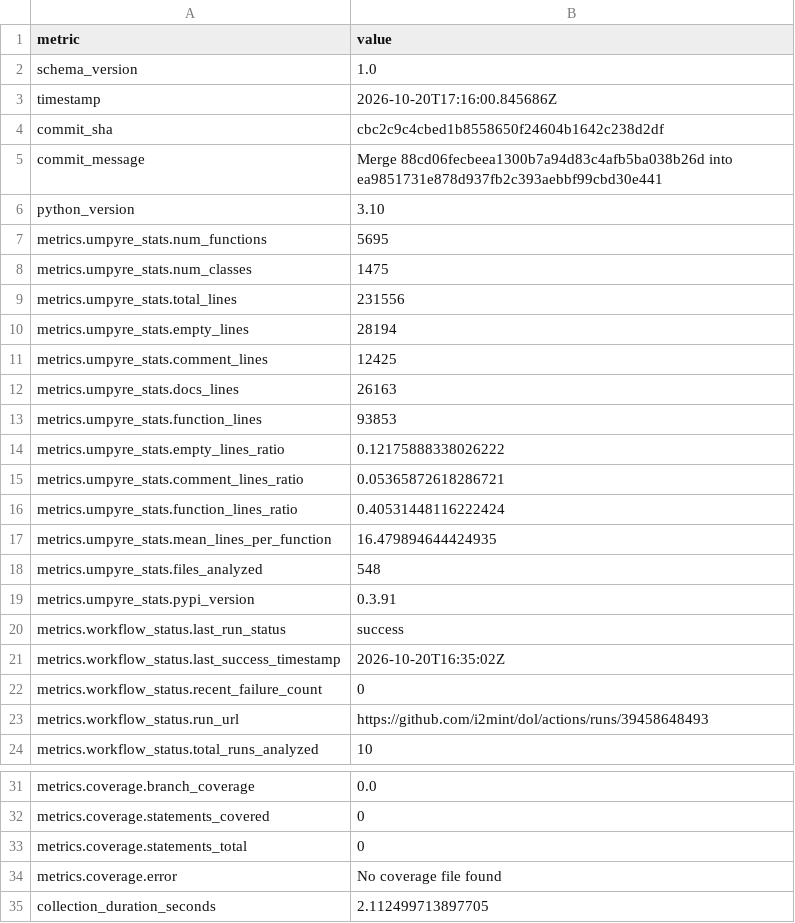
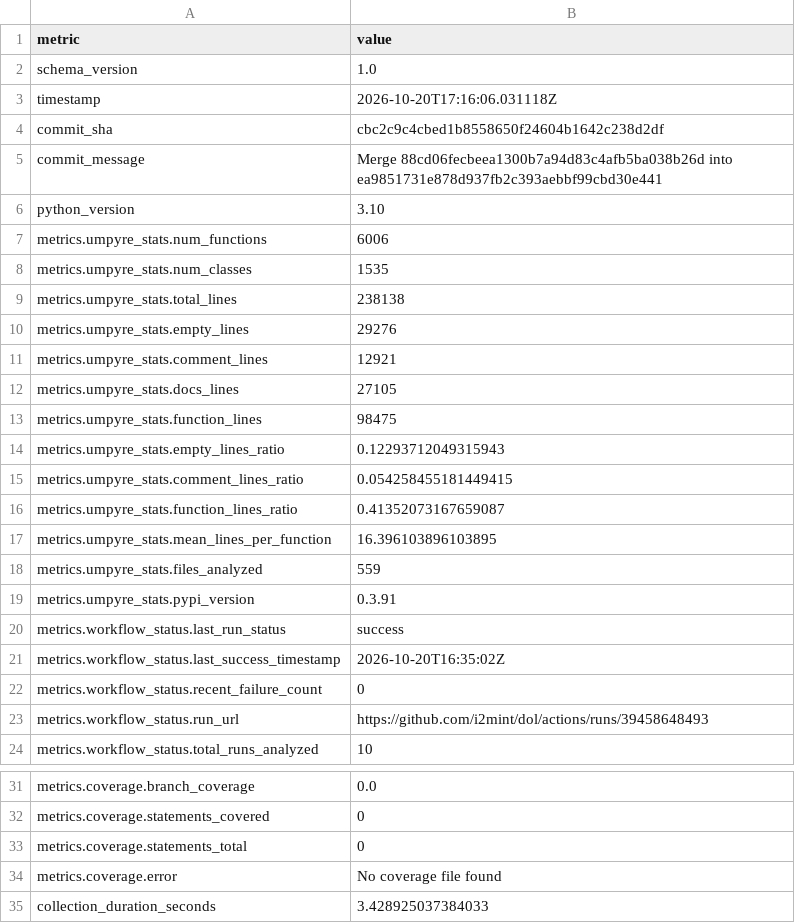
Before and after one commit to i2mint/dol, a CSV file: metrics.csv, drawn as a sheet; only a part is shown, gaps mark what is left out.

Commit message:
Update metrics for cbc2c9c

```diff
--- a/metrics.csv
+++ b/metrics.csv
@@ -2,3 +2,3 @@ metric,value
 schema_version,1.0
-timestamp,2026-10-20T17:16:00.845686Z
+timestamp,2026-10-20T17:16:06.031118Z
 commit_sha,cbc2c9c4cbed1b8558650f24604b1642c238d2df
@@ -6,14 +6,14 @@ commit_message,Merge 88cd06fecbeea1300b7a94d83c4afb5ba038b26d into ea9851731e878
 python_version,3.10
-metrics.umpyre_stats.num_functions,5695
-metrics.umpyre_stats.num_classes,1475
-metrics.umpyre_stats.total_lines,231556
-metrics.umpyre_stats.empty_lines,28194
-metrics.umpyre_stats.comment_lines,12425
-metrics.umpyre_stats.docs_lines,26163
-metrics.umpyre_stats.function_lines,93853
-metrics.umpyre_stats.empty_lines_ratio,0.12175888338026222
-metrics.umpyre_stats.comment_lines_ratio,0.05365872618286721
-metrics.umpyre_stats.function_lines_ratio,0.40531448116222424
-metrics.umpyre_stats.mean_lines_per_function,16.479894644424935
-metrics.umpyre_stats.files_analyzed,548
+metrics.umpyre_stats.num_functions,6006
+metrics.umpyre_stats.num_classes,1535
+metrics.umpyre_stats.total_lines,238138
+metrics.umpyre_stats.empty_lines,29276
+metrics.umpyre_stats.comment_lines,12921
+metrics.umpyre_stats.docs_lines,27105
+metrics.umpyre_stats.function_lines,98475
+metrics.umpyre_stats.empty_lines_ratio,0.12293712049315943
+metrics.umpyre_stats.comment_lines_ratio,0.054258455181449415
+metrics.umpyre_stats.function_lines_ratio,0.41352073167659087
+metrics.umpyre_stats.mean_lines_per_function,16.396103896103895
+metrics.umpyre_stats.files_analyzed,559
 metrics.umpyre_stats.pypi_version,0.3.91
@@ -35,2 +35,2 @@ metrics.coverage.statements_total,0
 metrics.coverage.error,No coverage file found
-collection_duration_seconds,2.112499713897705
+collection_duration_seconds,3.428925037384033
```
Also changed, not shown: 2 other files.
